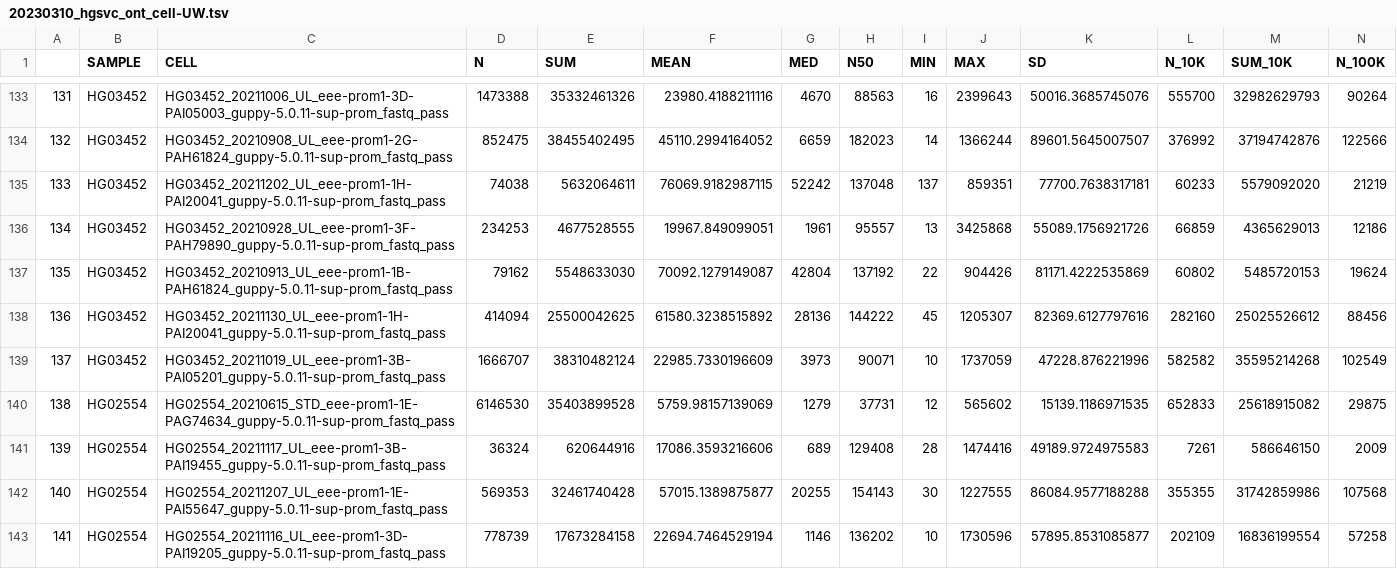
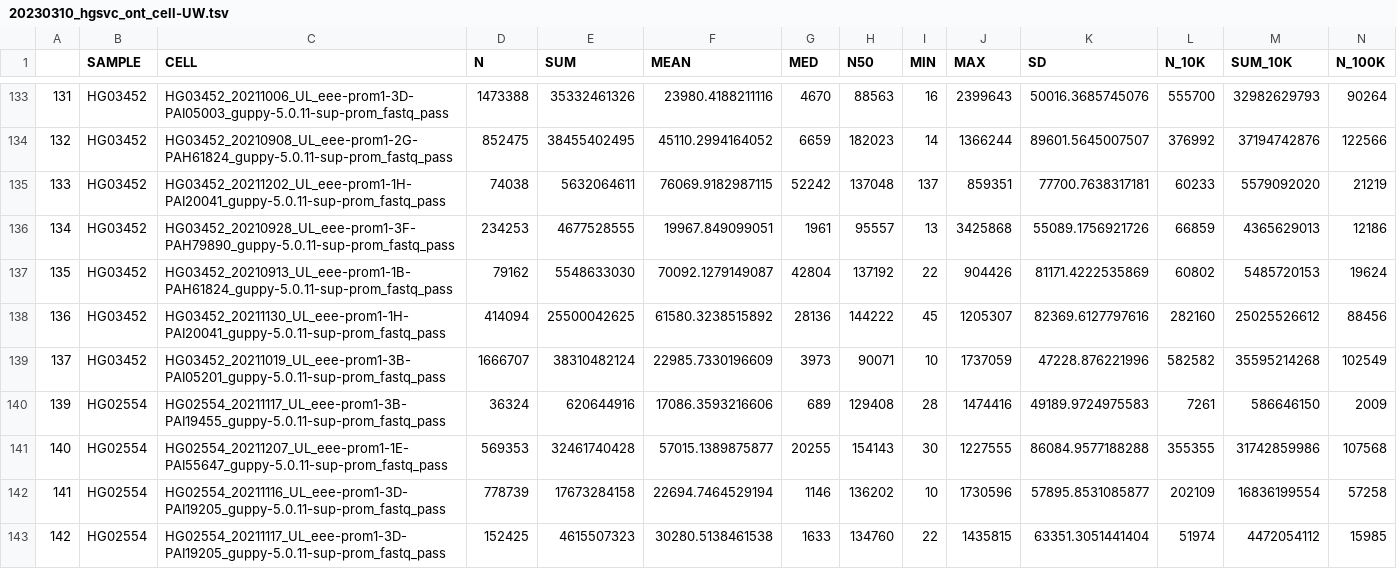
Before and after one commit to core-unit-bioinformatics/project-run-hgsvc-hybrid-assemblies, a TSV file: annotations/external/20230310_hgsvc_ont_cell-UW.tsv, drawn as a sheet; only a part is shown, gaps mark what is left out; the shorter side is filled out with more unchanged rows; rows hold the shown columns only; the diff names each change by its address in the sheet, - before the commit and + after, or states it on an @@ line.

Commit message:
drop standard ont cell from uwash ont table

```diff
--- a/annotations/external/20230310_hgsvc_ont_cell-UW.tsv
+++ b/annotations/external/20230310_hgsvc_ont_cell-UW.tsv
-row 140: 138 | HG02554 | HG02554_20210615_STD_eee-prom1-1E-PAG74634_guppy-5.0.11-sup-prom_fastq_pass | 6146530 | 35403899528 | 5759.98157139069 | 1279 | 37731 | 12 | 565602 | 15139.1186971535 | 652833 | 25618915082 | 29875
```
